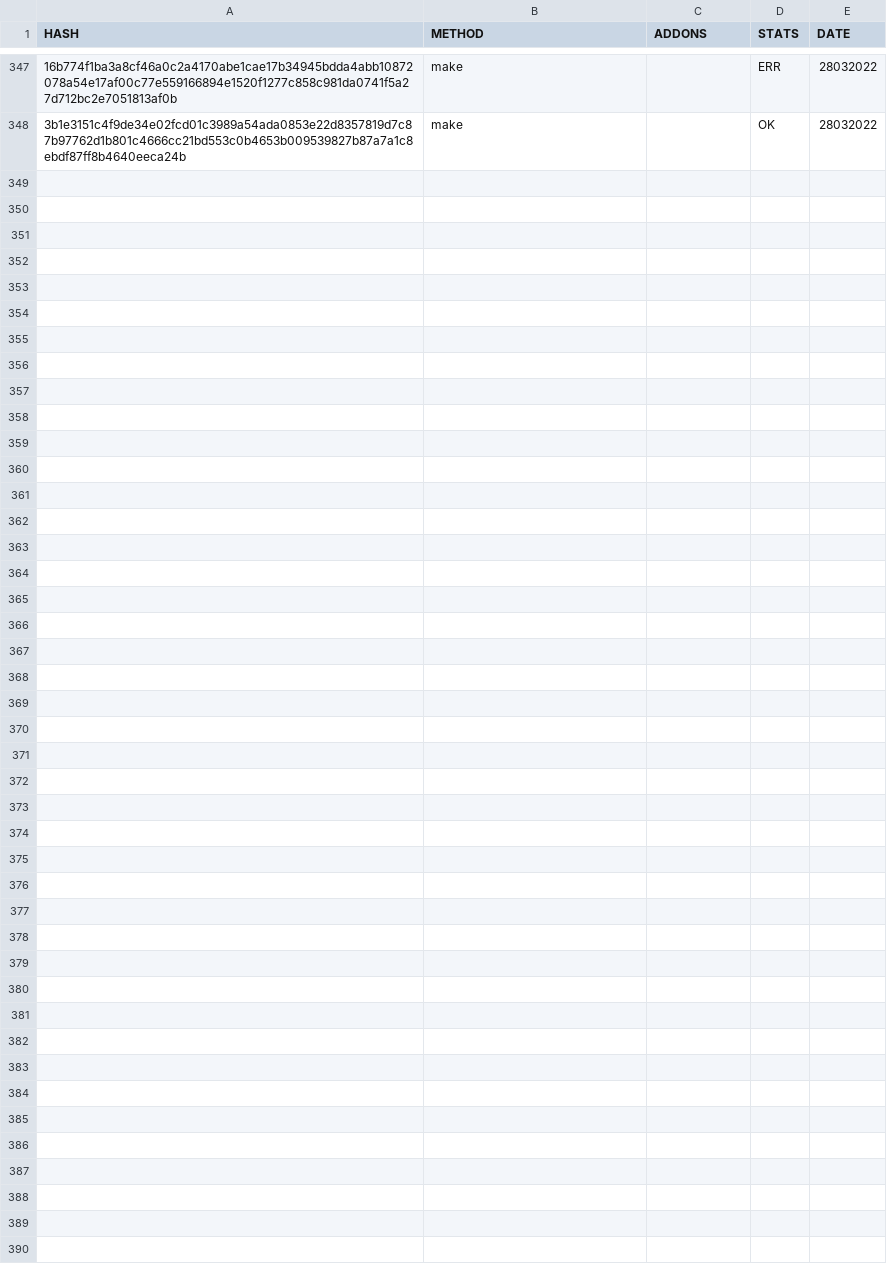
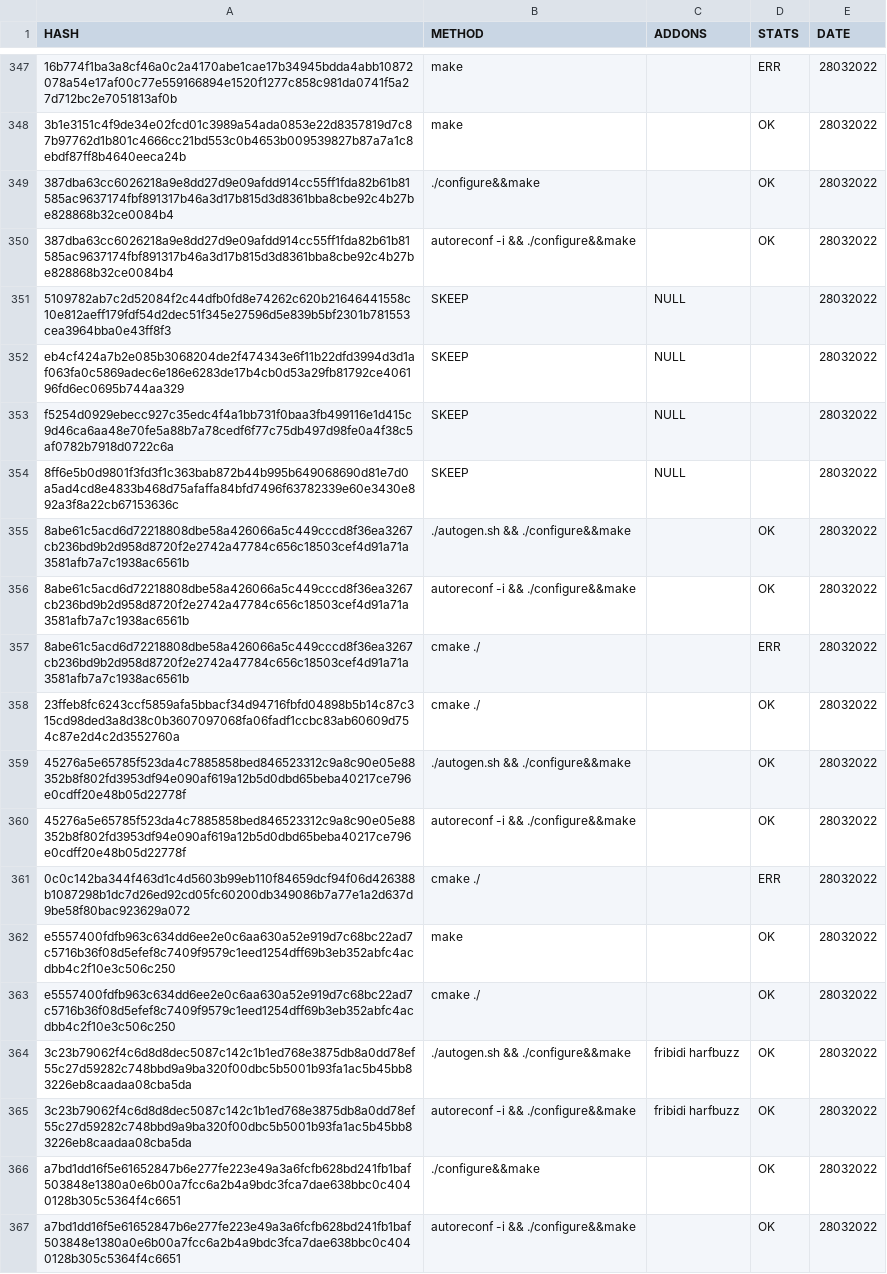
Before and after one commit to saramentr/myCheckBuild, a CSV file: checkBuildMake.csv, drawn as a sheet; only a part is shown, gaps mark what is left out; the diff covers the shown part only; the diff names each change by its address in the sheet, - before the commit and + after, or states it on an @@ line.

```diff
--- a/checkBuildMake.csv
+++ b/checkBuildMake.csv
+row 349: 387dba63cc6026218a9e8dd27d9e09afdd914cc55ff1fda82b61b81585ac9637174fbf891317b46a3d17b815d3d8361bba8cbe92c4b27be828868b32ce0084b4 | ./configure&&make |  | OK | 28032022
+row 350: 387dba63cc6026218a9e8dd27d9e09afdd914cc55ff1fda82b61b81585ac9637174fbf891317b46a3d17b815d3d8361bba8cbe92c4b27be828868b32ce0084b4 | autoreconf -i && ./configure&&make |  | OK | 28032022
+row 351: 5109782ab7c2d52084f2c44dfb0fd8e74262c620b21646441558c10e812aeff179fdf54d2dec51f345e27596d5e839b5bf2301b781553cea3964bba0e43ff8f3 | SKEEP | NULL |  | 28032022
+row 352: eb4cf424a7b2e085b3068204de2f474343e6f11b22dfd3994d3d1af063fa0c5869adec6e186e6283de17b4cb0d53a29fb81792ce406196fd6ec0695b744aa329 | SKEEP | NULL |  | 28032022
+row 353: f5254d0929ebecc927c35edc4f4a1bb731f0baa3fb499116e1d415c9d46ca6aa48e70fe5a88b7a78cedf6f77c75db497d98fe0a4f38c5af0782b7918d0722c6a | SKEEP | NULL |  | 28032022
+row 354: 8ff6e5b0d9801f3fd3f1c363bab872b44b995b649068690d81e7d0a5ad4cd8e4833b468d75afaffa84bfd7496f63782339e60e3430e892a3f8a22cb67153636c | SKEEP | NULL |  | 28032022
+row 355: 8abe61c5acd6d72218808dbe58a426066a5c449cccd8f36ea3267cb236bd9b2d958d8720f2e2742a47784c656c18503cef4d91a71a3581afb7a7c1938ac6561b | ./autogen.sh && ./configure&&make |  | OK | 28032022
+row 356: 8abe61c5acd6d72218808dbe58a426066a5c449cccd8f36ea3267cb236bd9b2d958d8720f2e2742a47784c656c18503cef4d91a71a3581afb7a7c1938ac6561b | autoreconf -i && ./configure&&make |  | OK | 28032022
+row 357: 8abe61c5acd6d72218808dbe58a426066a5c449cccd8f36ea3267cb236bd9b2d958d8720f2e2742a47784c656c18503cef4d91a71a3581afb7a7c1938ac6561b | cmake ./ |  | ERR | 28032022
+row 358: 23ffeb8fc6243ccf5859afa5bbacf34d94716fbfd04898b5b14c87c315cd98ded3a8d38c0b3607097068fa06fadf1ccbc83ab60609d754c87e2d4c2d3552760a | cmake ./ |  | OK | 28032022
+row 359: 45276a5e65785f523da4c7885858bed846523312c9a8c90e05e88352b8f802fd3953df94e090af619a12b5d0dbd65beba40217ce796e0cdff20e48b05d22778f | ./autogen.sh && ./configure&&make |  | OK | 28032022
+row 360: 45276a5e65785f523da4c7885858bed846523312c9a8c90e05e88352b8f802fd3953df94e090af619a12b5d0dbd65beba40217ce796e0cdff20e48b05d22778f | autoreconf -i && ./configure&&make |  | OK | 28032022
+row 361: 0c0c142ba344f463d1c4d5603b99eb110f84659dcf94f06d426388b1087298b1dc7d26ed92cd05fc60200db349086b7a77e1a2d637d9be58f80bac923629a072 | cmake ./ |  | ERR | 28032022
+row 362: e5557400fdfb963c634dd6ee2e0c6aa630a52e919d7c68bc22ad7c5716b36f08d5efef8c7409f9579c1eed1254dff69b3eb352abfc4acdbb4c2f10e3c506c250 | make |  | OK | 28032022
+row 363: e5557400fdfb963c634dd6ee2e0c6aa630a52e919d7c68bc22ad7c5716b36f08d5efef8c7409f9579c1eed1254dff69b3eb352abfc4acdbb4c2f10e3c506c250 | cmake ./ |  | OK | 28032022
+row 364: 3c23b79062f4c6d8d8dec5087c142c1b1ed768e3875db8a0dd78ef55c27d59282c748bbd9a9ba320f00dbc5b5001b93fa1ac5b45bb83226eb8caadaa08cba5da | ./autogen.sh && ./configure&&make | fribidi harfbuzz | OK | 28032022
+row 365: 3c23b79062f4c6d8d8dec5087c142c1b1ed768e3875db8a0dd78ef55c27d59282c748bbd9a9ba320f00dbc5b5001b93fa1ac5b45bb83226eb8caadaa08cba5da | autoreconf -i && ./configure&&make | fribidi harfbuzz | OK | 28032022
+row 366: a7bd1dd16f5e61652847b6e277fe223e49a3a6fcfb628bd241fb1baf503848e1380a0e6b00a7fcc6a2b4a9bdc3fca7dae638bbc0c4040128b305c5364f4c6651 | ./configure&&make |  | OK | 28032022
+row 367: a7bd1dd16f5e61652847b6e277fe223e49a3a6fcfb628bd241fb1baf503848e1380a0e6b00a7fcc6a2b4a9bdc3fca7dae638bbc0c4040128b305c5364f4c6651 | autoreconf -i && ./configure&&make |  | OK | 28032022
```
Also changed, not shown: 11 added rows elsewhere in this file, 1 other file.
